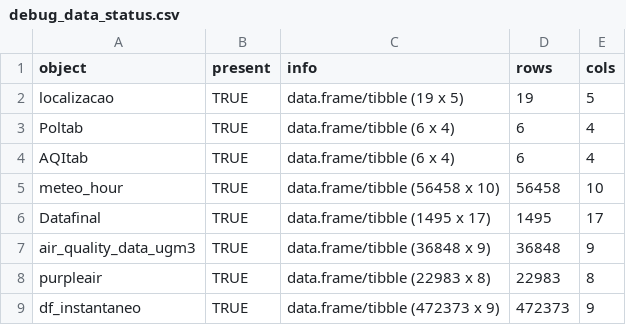
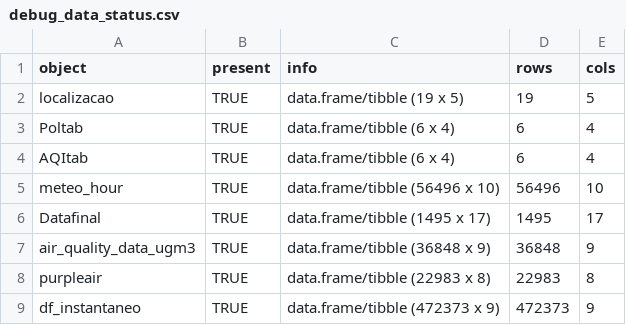
Before and after one commit to jessicajcss/rmc_qualidadedoar_report, a CSV file: debug_data_status.csv, drawn as a sheet.

```diff
--- a/debug_data_status.csv
+++ b/debug_data_status.csv
@@ -4,3 +4,3 @@ Poltab,TRUE,data.frame/tibble (6 x 4),6,4
 AQItab,TRUE,data.frame/tibble (6 x 4),6,4
-meteo_hour,TRUE,data.frame/tibble (56458 x 10),56458,10
+meteo_hour,TRUE,data.frame/tibble (56496 x 10),56496,10
 Datafinal,TRUE,data.frame/tibble (1495 x 17),1495,17
```
Also changed, not shown: 13 other files.
